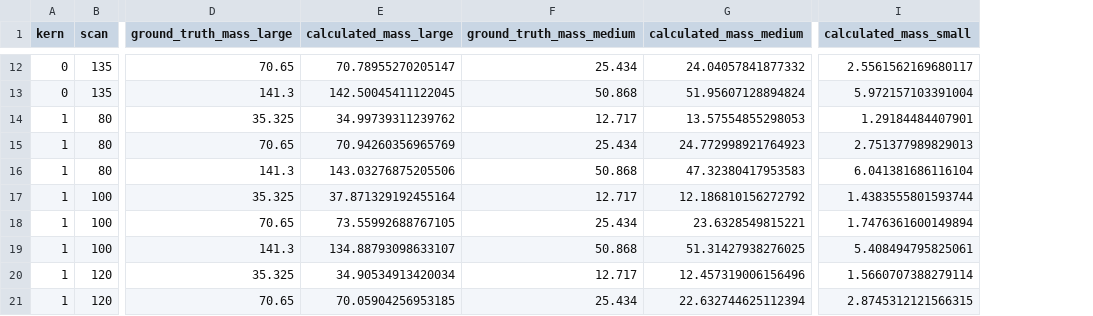
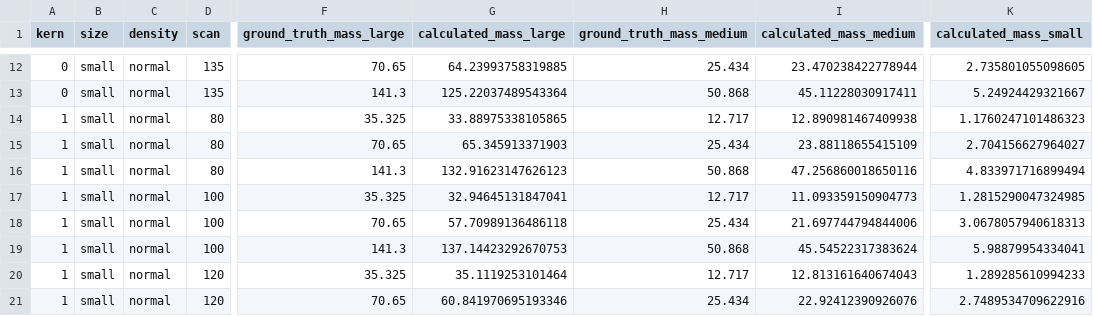
Before and after one commit to MolloiLab/cac-simulation, a CSV file: output/integrated_scoring/full.csv, drawn as a sheet; only a part is shown, gaps mark what is left out; addresses are those after the commit; the diff covers the shown part only; the diff names each change by its address in the sheet, - before the commit and + after, or states it on an @@ line.

```diff
--- a/output/integrated_scoring/full.csv
+++ b/output/integrated_scoring/full.csv
+column B (size), rows 12-21: all small
+column C (density), rows 12-21: all normal
-G12 (calculated_mass_large): 70.78955270205147
+G12 (calculated_mass_large): 64.23993758319885
-I12 (calculated_mass_medium): 24.04057841877332
+I12 (calculated_mass_medium): 23.470238422778944
-K12 (calculated_mass_small): 2.5561562169680117
+K12 (calculated_mass_small): 2.735801055098605
-G13 (calculated_mass_large): 142.50045411122045
+G13 (calculated_mass_large): 125.22037489543364
-I13 (calculated_mass_medium): 51.95607128894824
+I13 (calculated_mass_medium): 45.11228030917411
-K13 (calculated_mass_small): 5.972157103391004
+K13 (calculated_mass_small): 5.24924429321667
-G14 (calculated_mass_large): 34.99739311239762
+G14 (calculated_mass_large): 33.88975338105865
-I14 (calculated_mass_medium): 13.57554855298053
+I14 (calculated_mass_medium): 12.890981467409938
-K14 (calculated_mass_small): 1.29184484407901
+K14 (calculated_mass_small): 1.1760247101486323
-G15 (calculated_mass_large): 70.94260356965769
+G15 (calculated_mass_large): 65.345913371903
-I15 (calculated_mass_medium): 24.772998921764923
+I15 (calculated_mass_medium): 23.88118655415109
-K15 (calculated_mass_small): 2.751377989829013
+K15 (calculated_mass_small): 2.704156627964027
-G16 (calculated_mass_large): 143.03276875205506
+G16 (calculated_mass_large): 132.91623147626123
-I16 (calculated_mass_medium): 47.32380417953583
+I16 (calculated_mass_medium): 47.256860018650116
-K16 (calculated_mass_small): 6.041381686116104
+K16 (calculated_mass_small): 4.833971716899494
-G17 (calculated_mass_large): 37.871329192455164
+G17 (calculated_mass_large): 32.94645131847041
-I17 (calculated_mass_medium): 12.186810156272792
+I17 (calculated_mass_medium): 11.093359150904773
-K17 (calculated_mass_small): 1.4383555801593744
+K17 (calculated_mass_small): 1.2815290047324985
-G18 (calculated_mass_large): 73.55992688767105
+G18 (calculated_mass_large): 57.70989136486118
-I18 (calculated_mass_medium): 23.6328549815221
+I18 (calculated_mass_medium): 21.697744794844006
-K18 (calculated_mass_small): 1.7476361600149894
+K18 (calculated_mass_small): 3.0678057940618313
-G19 (calculated_mass_large): 134.88793098633107
+G19 (calculated_mass_large): 137.14423292670753
-I19 (calculated_mass_medium): 51.31427938276025
+I19 (calculated_mass_medium): 45.54522317383624
-K19 (calculated_mass_small): 5.408494795825061
+K19 (calculated_mass_small): 5.98879954334041
-G20 (calculated_mass_large): 34.90534913420034
+G20 (calculated_mass_large): 35.1119253101464
-I20 (calculated_mass_medium): 12.457319006156496
+I20 (calculated_mass_medium): 12.813161640674043
-K20 (calculated_mass_small): 1.5660707388279114
+K20 (calculated_mass_small): 1.289285610994233
-G21 (calculated_mass_large): 70.05904256953185
+G21 (calculated_mass_large): 60.841970695193346
-I21 (calculated_mass_medium): 22.632744625112394
+I21 (calculated_mass_medium): 22.92412390926076
-K21 (calculated_mass_small): 2.8745312121566315
+K21 (calculated_mass_small): 2.7489534709622916
```
Also changed, not shown: 78 edited cells elsewhere in this file, 38 other files.
